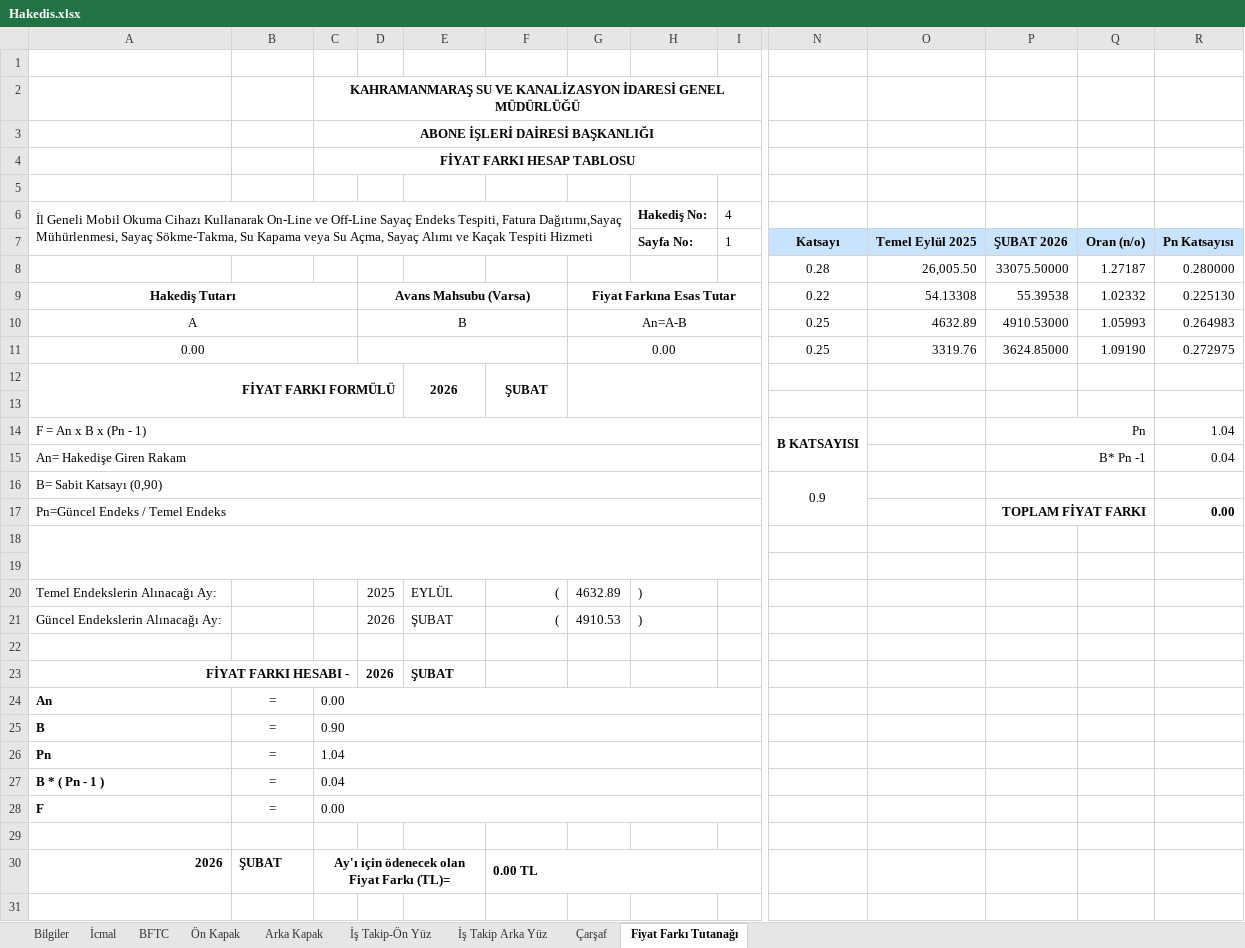
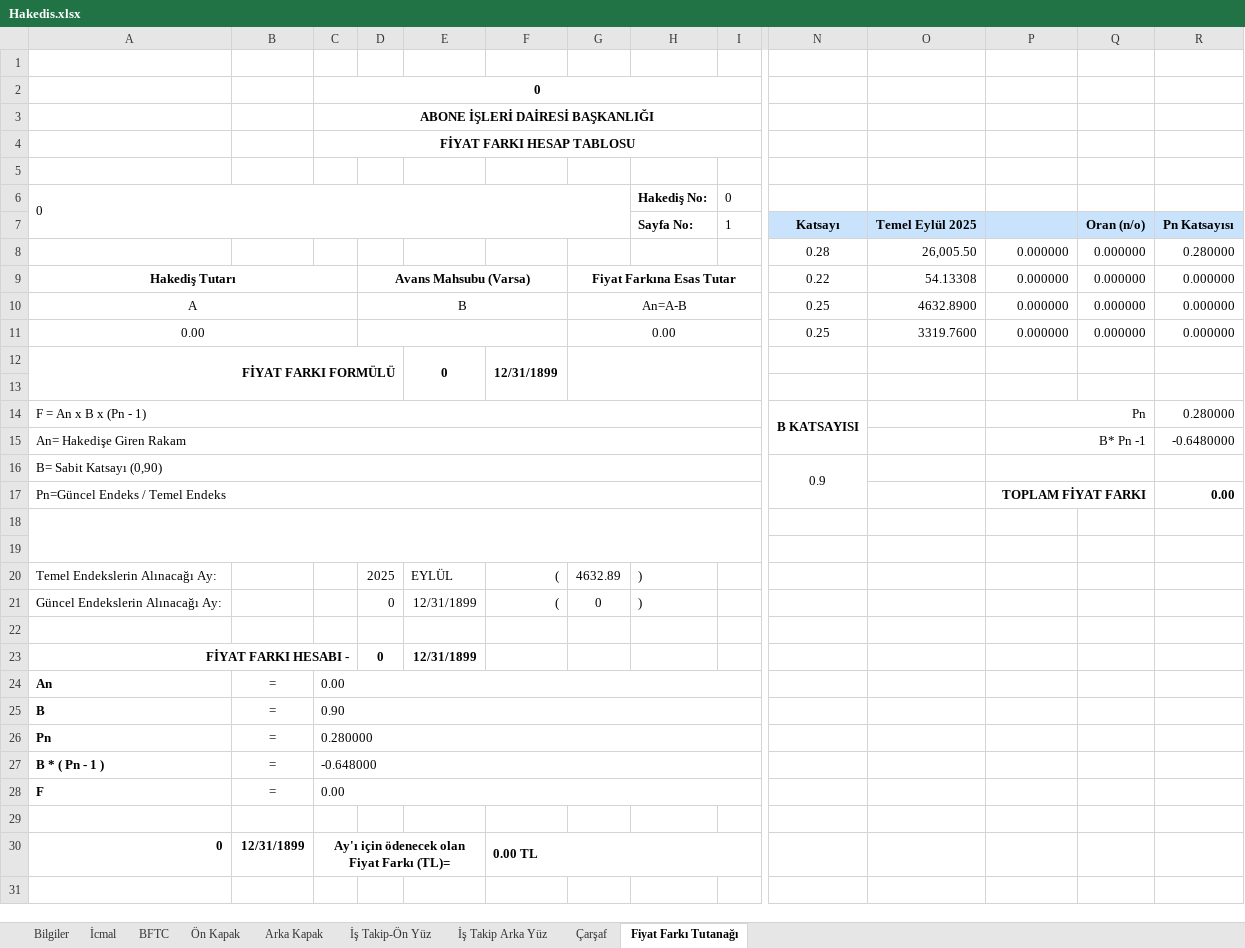
Before and after one commit to gokmenma/ersan_elk, an Excel workbook: views/hakedisler/Hakedis.xlsx, sheet Fiyat Farkı Tutanağı, drawn as a sheet; only a part is shown, gaps mark what is left out; values as stored, in another font and other column widths than the file's, no borders; charts and pictures not drawn; removed rows and columns are numbered as before the commit, all else as after; rows hold the shown columns only; the diff covers the shown part only; the diff names each change by its address in the sheet, - before the commit and + after, or states it on an @@ line.

Commit message:
hakedis bilgileri düzenlemeleri

```diff
--- a/views/hakedisler/Hakedis.xlsx (sheet Fiyat Farkı Tutanağı)
+++ b/views/hakedisler/Hakedis.xlsx (sheet Fiyat Farkı Tutanağı)
-C2: KAHRAMANMARAŞ SU VE KANALİZASYON İDARESİ GENEL MÜDÜRLÜĞÜ
+C2: 0
-row 6: İl Geneli Mobil Okuma Cihazı Kullanarak On-Line ve Off-Line Sayaç Endeks Tespiti, Fatura Dağıtımı,Sayaç Mühürlenmesi, Sayaç Sökme-Takma, Su Kapama veya Su Açma, Sayaç Alımı ve Kaçak Tespiti Hizmeti |  |  |  |  |  |  | Hakediş No: | 4
+row 6: 0 |  |  |  |  |  |  | Hakediş No: | 0
-P7: ŞUBAT 2026
+P7: (empty)
-P8: 33075.50000
+P8: 0.000000
-Q8: 1.27187
+Q8: 0.000000
-P9: 55.39538
+P9: 0.000000
-Q9: 1.02332
+Q9: 0.000000
-R9: 0.225130
+R9: 0.000000
-O10: 4632.89
+O10: 4632.8900
-P10: 4910.53000
+P10: 0.000000
-Q10: 1.05993
+Q10: 0.000000
-R10: 0.264983
+R10: 0.000000
-O11: 3319.76
+O11: 3319.7600
-P11: 3624.85000
+P11: 0.000000
-Q11: 1.09190
+Q11: 0.000000
-R11: 0.272975
+R11: 0.000000
-E12: 2026
+E12: 0
-F12: ŞUBAT
+F12: 12/31/1899
-R14: 1.04
+R14: 0.280000
-R15: 0.04
+R15: -0.6480000
-D21: 2026
+D21: 0
-E21: ŞUBAT
+E21: 12/31/1899
-G21: 4910.53
+G21: 0
-D23: 2026
+D23: 0
-E23: ŞUBAT
+E23: 12/31/1899
-C26: 1.04
+C26: 0.280000
-C27: 0.04
+C27: -0.648000
-A30: 2026
+A30: 0
-B30: ŞUBAT
+B30: 12/31/1899
```
Also changed, not shown: 3 removed rows, 1 edited cell and merged cells elsewhere in this sheet, sheet İcmal, sheet Bilgiler, sheet Çarşaf, sheet Ön Kapak, sheet Arka Kapak, sheet İş Takip-Ön Yüz, 2 more sheets, formulas that keep their value, 8 other files.
